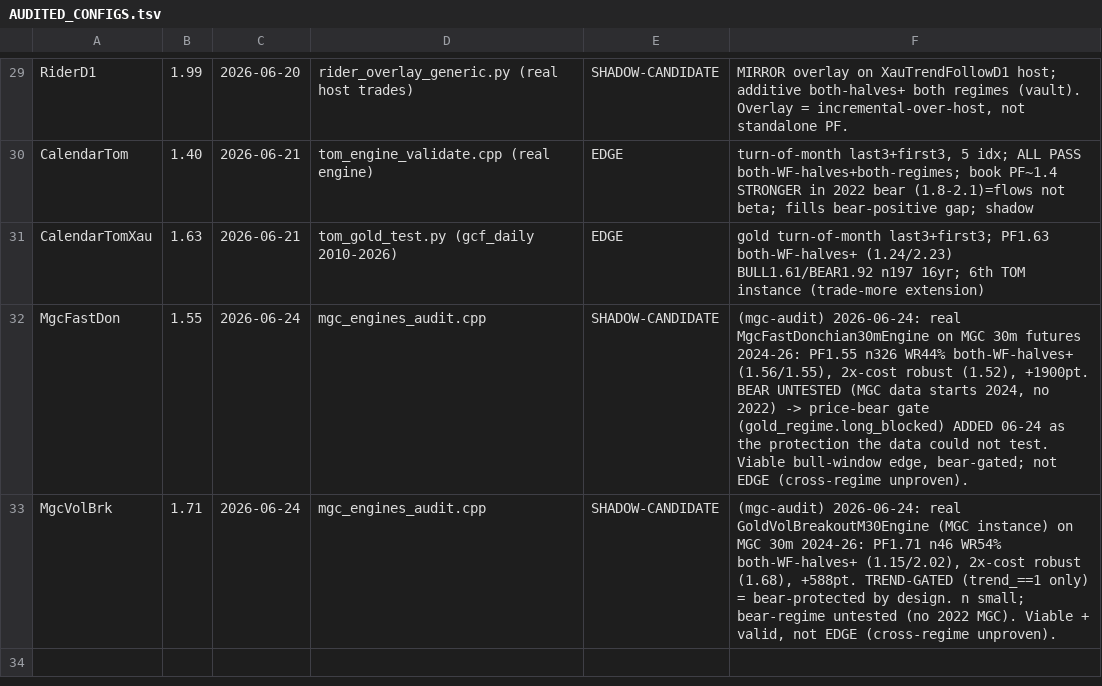
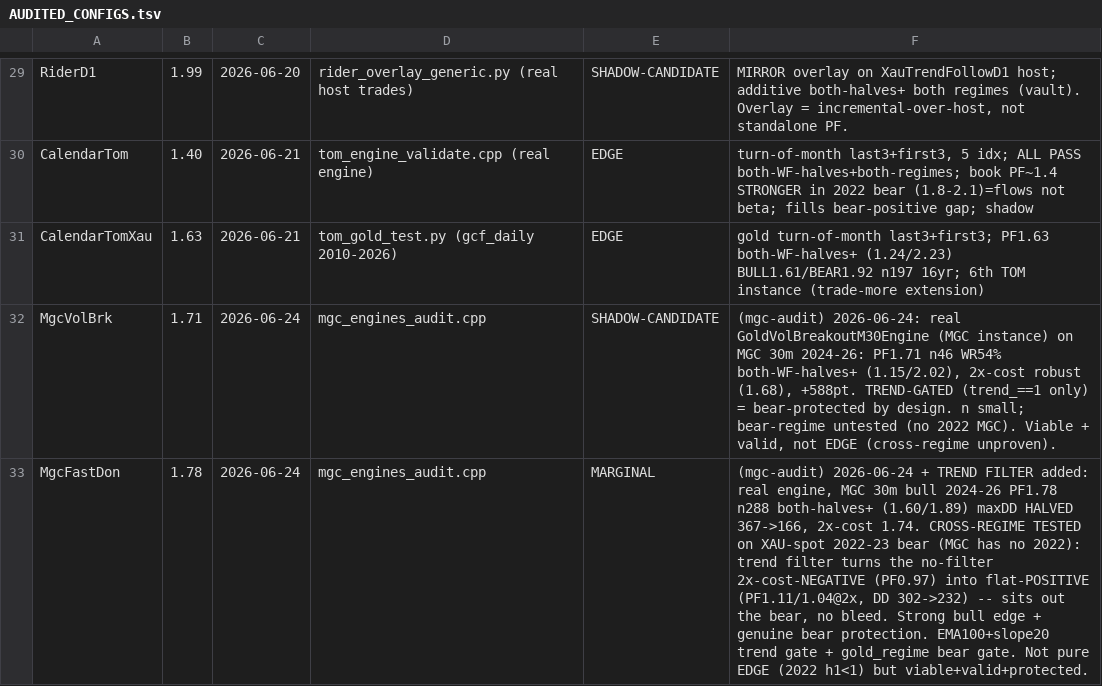
Before and after one commit to Trendiisales/Omega, a TSV file: backtest/AUDITED_CONFIGS.tsv, drawn as a sheet; only a part is shown, gaps mark what is left out; removed rows and columns are numbered as before the commit, all else as after; the diff names each change by its address in the sheet, - before the commit and + after, or states it on an @@ line.

```diff
--- a/backtest/AUDITED_CONFIGS.tsv
+++ b/backtest/AUDITED_CONFIGS.tsv
-row 32: MgcFastDon | 1.55 | 2026-06-24 | mgc_engines_audit.cpp | SHADOW-CANDIDATE | (mgc-audit) 2026-06-24: real MgcFastDonchian30mEngine on MGC 30m futures 2024-26: PF1.55 n326 WR44% both-WF-halves+ (1.56/1.55), 2x-cost robust (1.52), +1900pt. BEAR UNTESTED (MGC data starts 2024, no 2022) -> price-bear gate (gold_regime.long_blocked) ADDED 06-24 as the protection the data could not test. Viable bull-window edge, bear-gated; not EDGE (cross-regime unproven).
+row 33: MgcFastDon | 1.78 | 2026-06-24 | mgc_engines_audit.cpp | MARGINAL | (mgc-audit) 2026-06-24 + TREND FILTER added: real engine, MGC 30m bull 2024-26 PF1.78 n288 both-halves+ (1.60/1.89) maxDD HALVED 367->166, 2x-cost 1.74. CROSS-REGIME TESTED on XAU-spot 2022-23 bear (MGC has no 2022): trend filter turns the no-filter 2x-cost-NEGATIVE (PF0.97) into flat-POSITIVE (PF1.11/1.04@2x, DD 302->232) -- sits out the bear, no bleed. Strong bull edge + genuine bear protection. EMA100+slope20 trend gate + gold_regime bear gate. Not pure EDGE (2022 h1<1) but viable+valid+protected.
```
Also changed, not shown: 3 other files.
